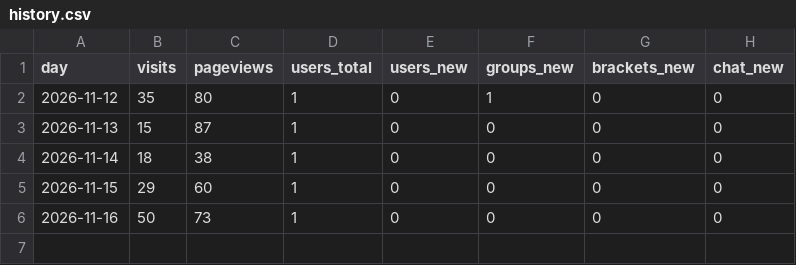
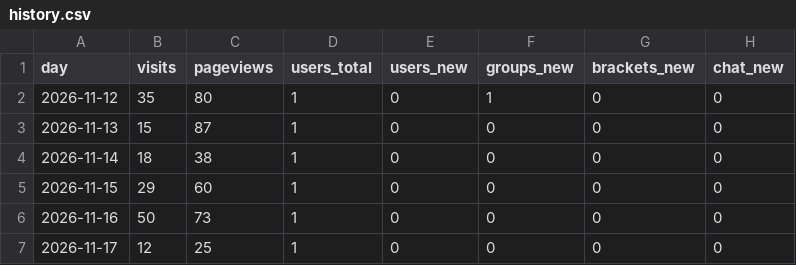
Before and after one commit to joshhouse11/clinch, a CSV file: stats/history.csv, drawn as a sheet.

```diff
--- a/stats/history.csv
+++ b/stats/history.csv
@@ -6 +6,2 @@ day,visits,pageviews,users_total,users_new,groups_new,brackets_new,chat_new
 2026-11-16,50,73,1,0,0,0,0
+2026-11-17,12,25,1,0,0,0,0
```
Also changed, not shown: 3 other files.
